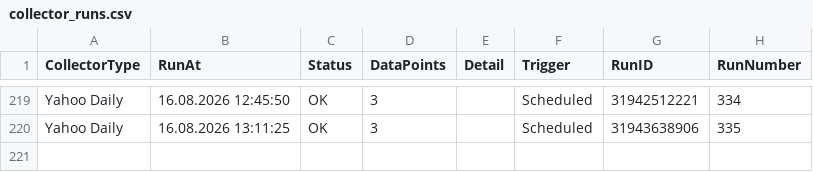
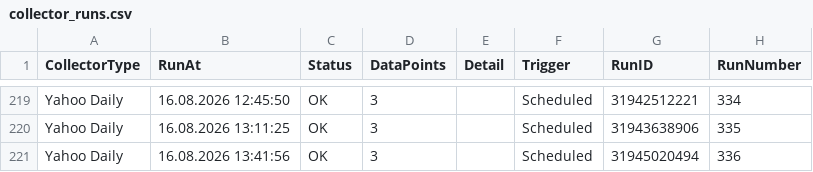
Before and after one commit to Munotstadt/securitydatacollector, a CSV file: data/collector_runs.csv, drawn as a sheet; only a part is shown, gaps mark what is left out; the diff names each change by its address in the sheet, - before the commit and + after, or states it on an @@ line.

```diff
--- a/data/collector_runs.csv
+++ b/data/collector_runs.csv
+row 221: Yahoo Daily | 16.08.2026 13:41:56 | OK | 3 |  | Scheduled | 31945020494 | 336
```
Also changed, not shown: 2 other files.
